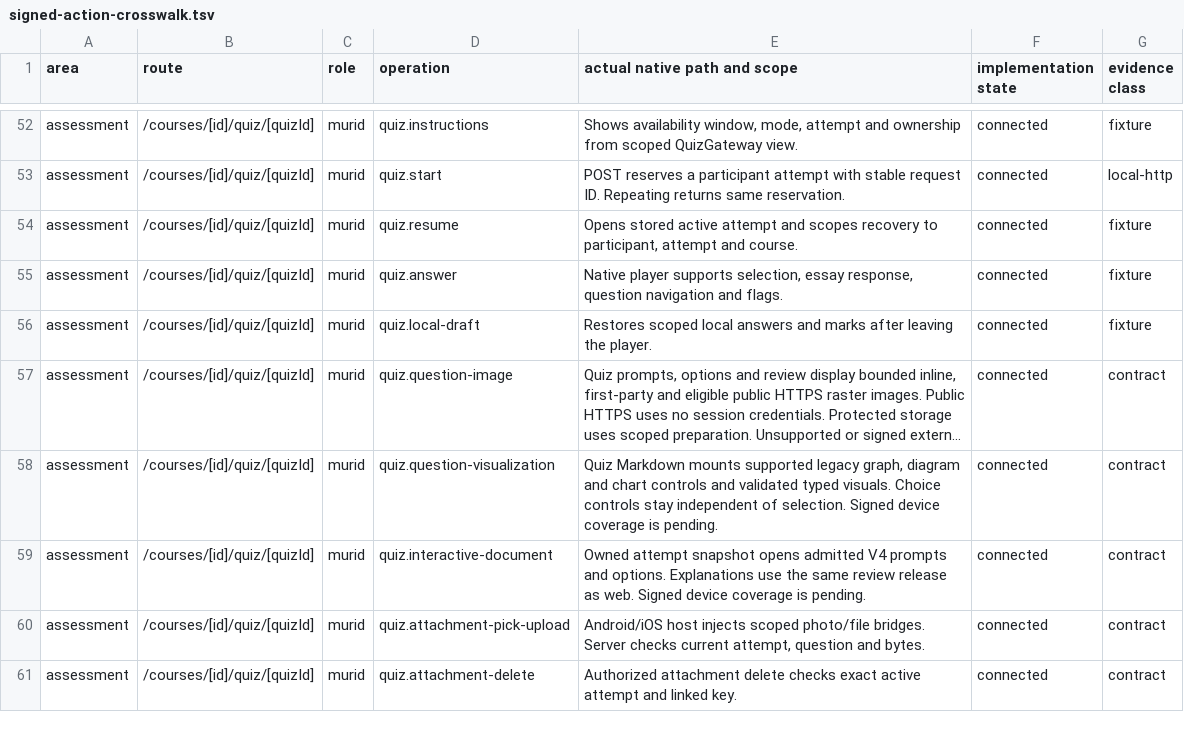
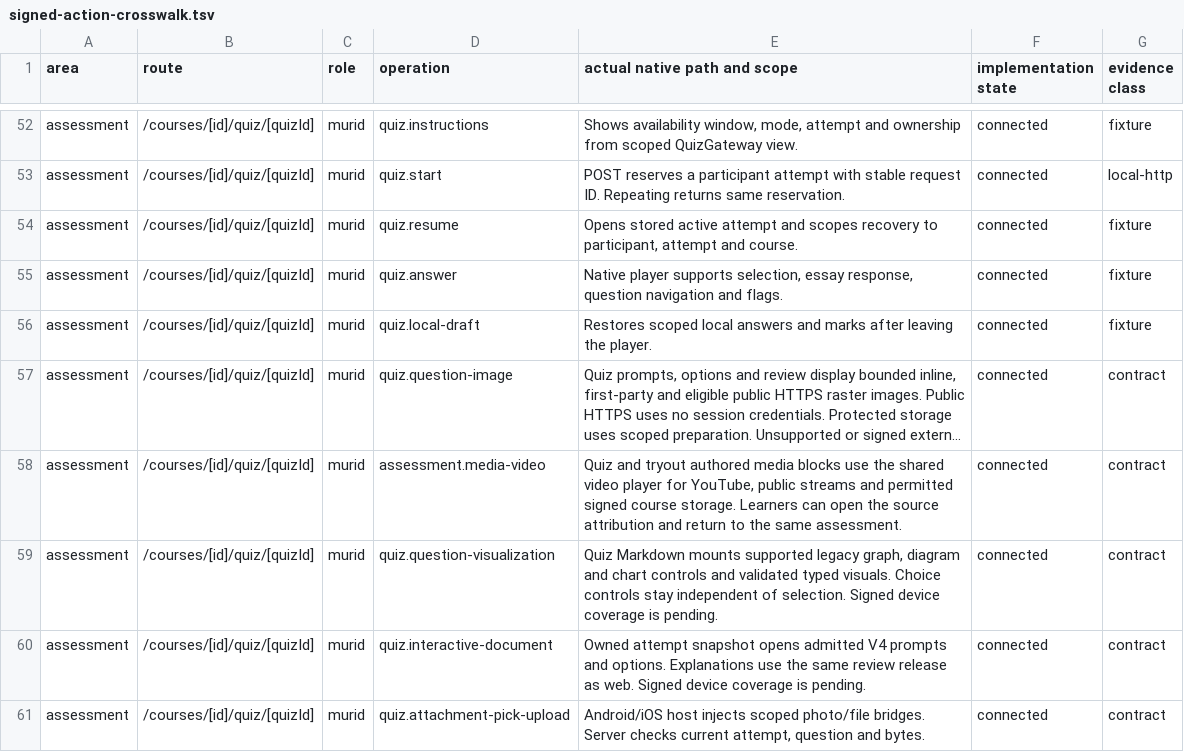
Before and after one commit to soezyxstt/zyxacademy, a TSV file: packages/native-parity/student/evidence/signed-action-crosswalk.tsv, drawn as a sheet; only a part is shown, gaps mark what is left out; the shorter side is filled out with more unchanged rows; long unchanged cells end in …; the diff names each change by its address in the sheet, - before the commit and + after, or states it on an @@ line.

Commit message:
Play authored video and open source attributions inside native assessments

```diff
--- a/packages/native-parity/student/evidence/signed-action-crosswalk.tsv
+++ b/packages/native-parity/student/evidence/signed-action-crosswalk.tsv
+row 58: assessment | /courses/[id]/quiz/[quizId] | murid | assessment.media-video | Quiz and tryout authored media blocks use the shared video player for YouTube, public streams and permitted signed course storage. Learners can open the source attribution and return to the same assessment. | connected | contract
```
Also changed, not shown: 3 other files.
